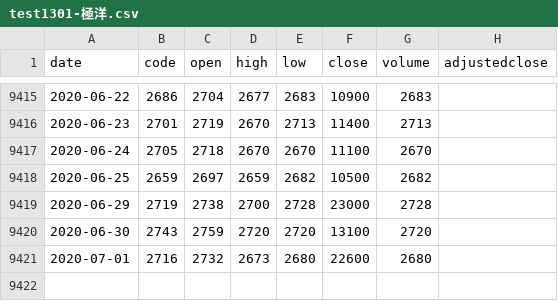
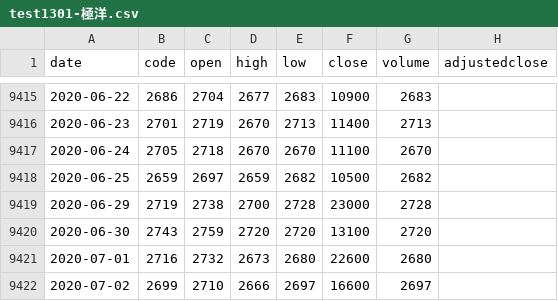
Before and after one commit to NobuhiroHoshino/stock_and_python_book, a CSV file: chapter2/GetStockData/test1301-極洋.csv, drawn as a sheet; only a part is shown, gaps mark what is left out.

Commit message:
20200702 StockPrices.db renew OK!

```diff
--- a/chapter2/GetStockData/test1301-極洋.csv
+++ b/chapter2/GetStockData/test1301-極洋.csv
@@ -9421 +9421,2 @@ date,code,open,high,low,close,volume,adjustedclose
 2020-07-01,2716,2732,2673,2680,22600,2680
+2020-07-02,2699,2710,2666,2697,16600,2697
```
Also changed, not shown: 2 other files.
